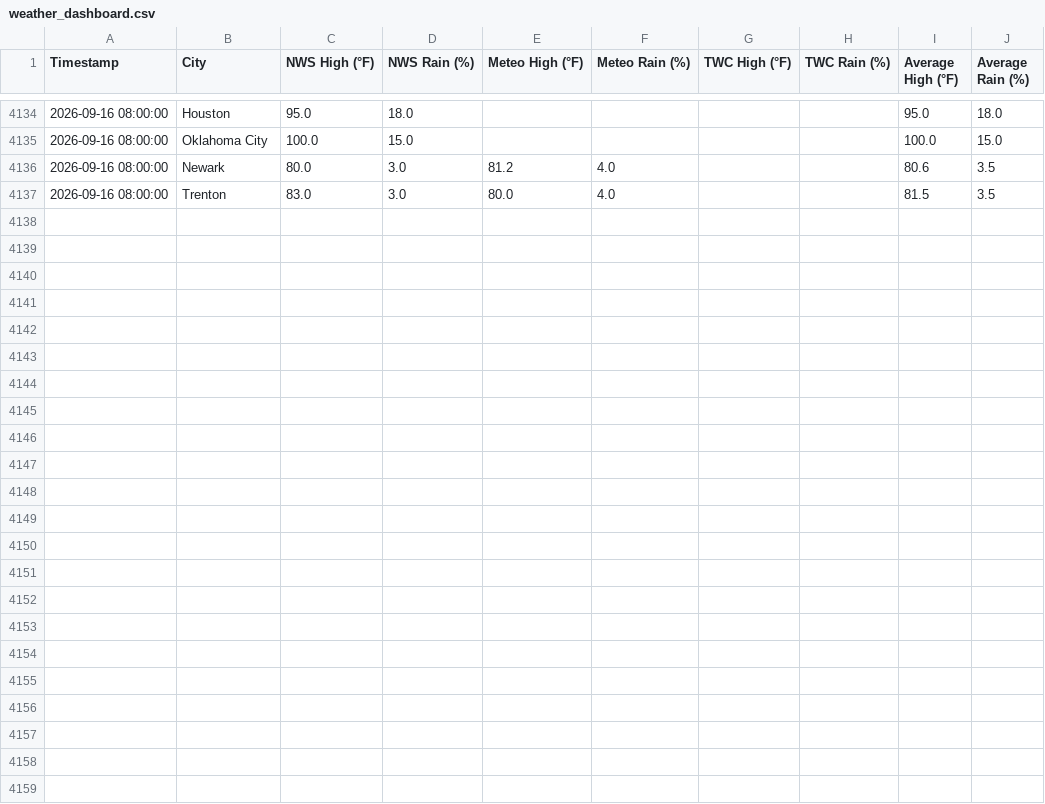
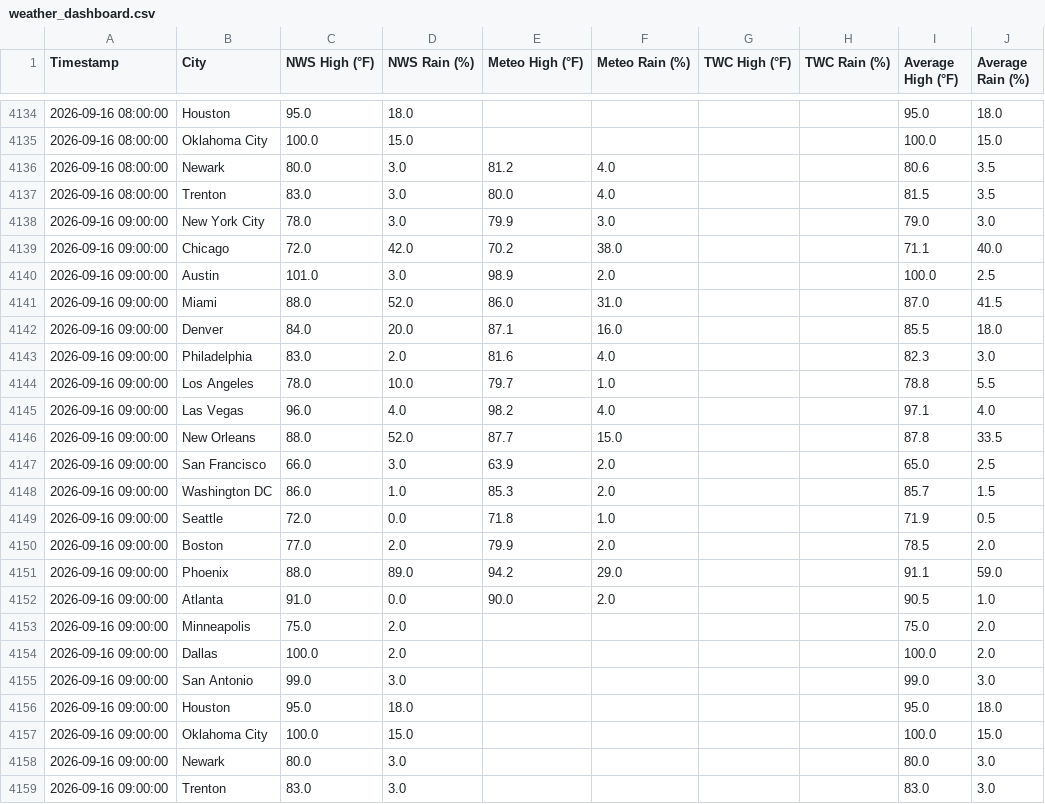
Before and after one commit to joeyboulanger-oss/weather-dashboard, a CSV file: weather_dashboard.csv, drawn as a sheet; only a part is shown, gaps mark what is left out.

```diff
--- a/weather_dashboard.csv
+++ b/weather_dashboard.csv
@@ -4137 +4137,23 @@ Timestamp,City,NWS High (°F),NWS Rain (%),Meteo High (°F),Meteo Rain (%),TWC H
 2026-09-16 08:00:00,Trenton,83.0,3.0,80.0,4.0,,,81.5,3.5
+2026-09-16 09:00:00,New York City,78.0,3.0,79.9,3.0,,,79.0,3.0
+2026-09-16 09:00:00,Chicago,72.0,42.0,70.2,38.0,,,71.1,40.0
+2026-09-16 09:00:00,Austin,101.0,3.0,98.9,2.0,,,100.0,2.5
+2026-09-16 09:00:00,Miami,88.0,52.0,86.0,31.0,,,87.0,41.5
+2026-09-16 09:00:00,Denver,84.0,20.0,87.1,16.0,,,85.5,18.0
+2026-09-16 09:00:00,Philadelphia,83.0,2.0,81.6,4.0,,,82.3,3.0
+2026-09-16 09:00:00,Los Angeles,78.0,10.0,79.7,1.0,,,78.8,5.5
+2026-09-16 09:00:00,Las Vegas,96.0,4.0,98.2,4.0,,,97.1,4.0
+2026-09-16 09:00:00,New Orleans,88.0,52.0,87.7,15.0,,,87.8,33.5
+2026-09-16 09:00:00,San Francisco,66.0,3.0,63.9,2.0,,,65.0,2.5
+2026-09-16 09:00:00,Washington DC,86.0,1.0,85.3,2.0,,,85.7,1.5
+2026-09-16 09:00:00,Seattle,72.0,0.0,71.8,1.0,,,71.9,0.5
+2026-09-16 09:00:00,Boston,77.0,2.0,79.9,2.0,,,78.5,2.0
+2026-09-16 09:00:00,Phoenix,88.0,89.0,94.2,29.0,,,91.1,59.0
+2026-09-16 09:00:00,Atlanta,91.0,0.0,90.0,2.0,,,90.5,1.0
+2026-09-16 09:00:00,Minneapolis,75.0,2.0,,,,,75.0,2.0
+2026-09-16 09:00:00,Dallas,100.0,2.0,,,,,100.0,2.0
+2026-09-16 09:00:00,San Antonio,99.0,3.0,,,,,99.0,3.0
+2026-09-16 09:00:00,Houston,95.0,18.0,,,,,95.0,18.0
+2026-09-16 09:00:00,Oklahoma City,100.0,15.0,,,,,100.0,15.0
+2026-09-16 09:00:00,Newark,80.0,3.0,,,,,80.0,3.0
+2026-09-16 09:00:00,Trenton,83.0,3.0,,,,,83.0,3.0
```
